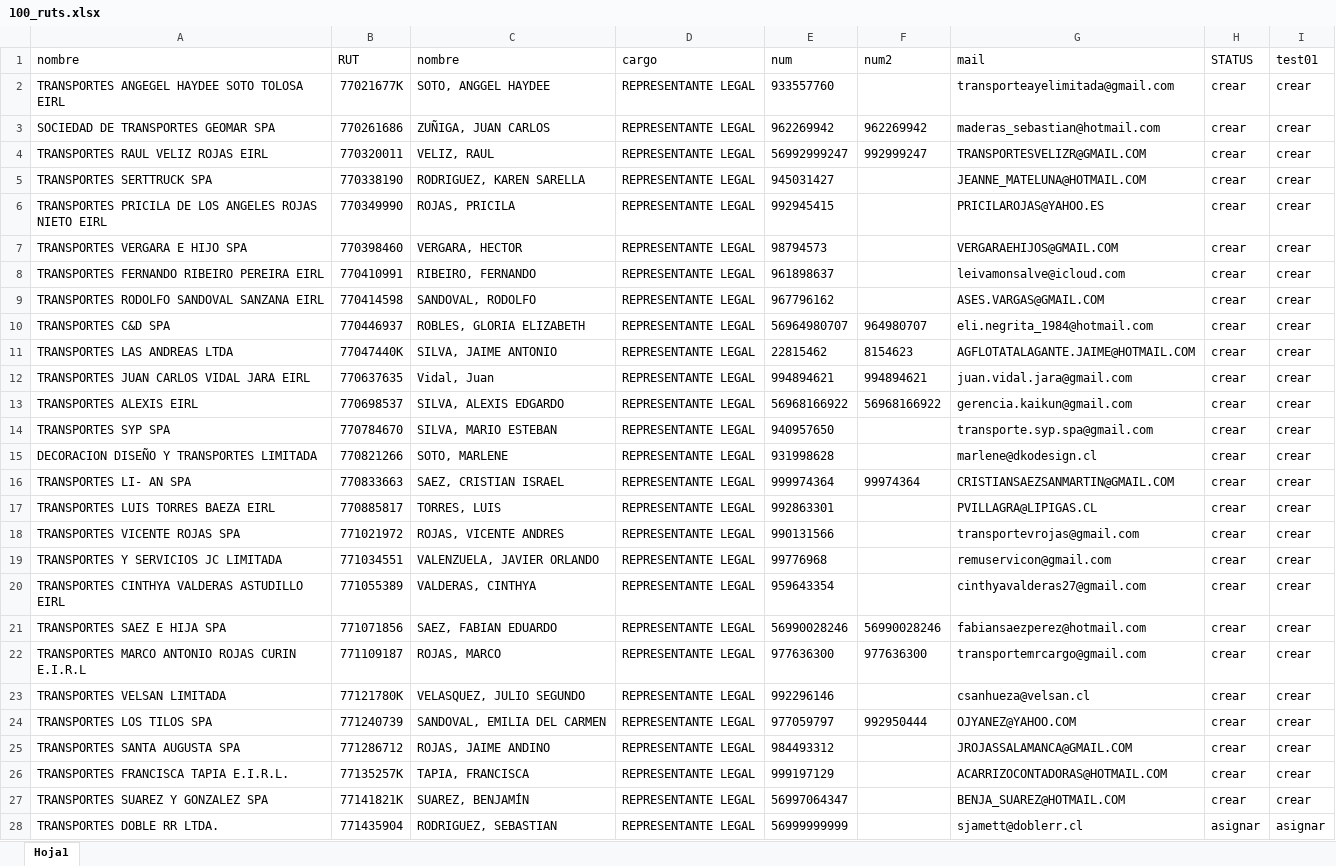
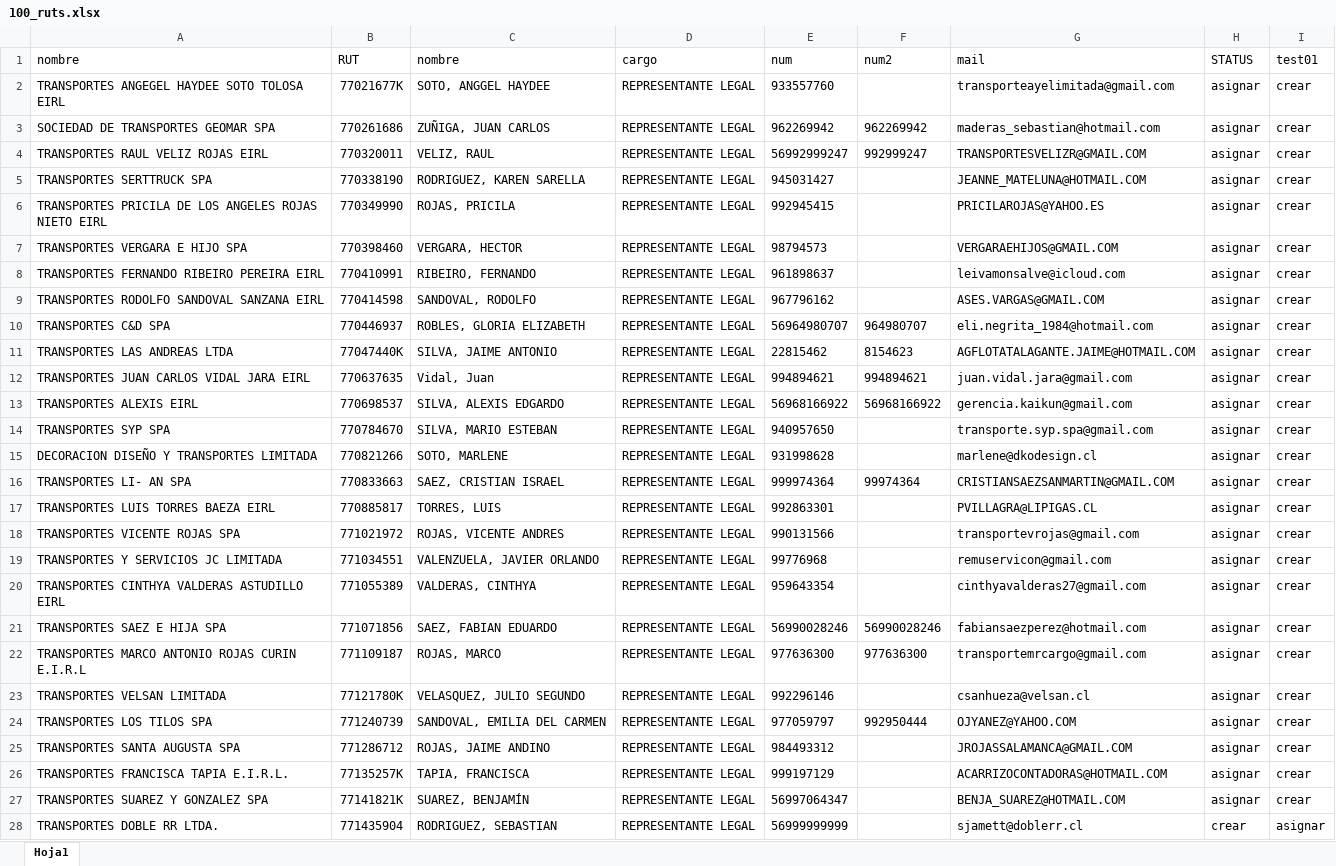
Before and after one commit to Paradis4432/AutorutDefiner.01, an Excel workbook: 100_ruts.xlsx, sheet Hoja1, drawn as a sheet; only a part is shown; values as stored, in another font and other column widths than the file's, no borders; conditional formats not drawn; the diff covers the shown part only; the diff names each change by its address in the sheet, - before the commit and + after, or states it on an @@ line.

```diff
--- a/100_ruts.xlsx (sheet Hoja1)
+++ b/100_ruts.xlsx (sheet Hoja1)
-H2:H27 (STATUS): crear
+H2:H27 (STATUS): asignar
-H28 (STATUS): asignar
+H28 (STATUS): crear
```
Also changed, not shown: 70 edited cells elsewhere in this sheet, BBDD1000.xlsx, 4 other files.
